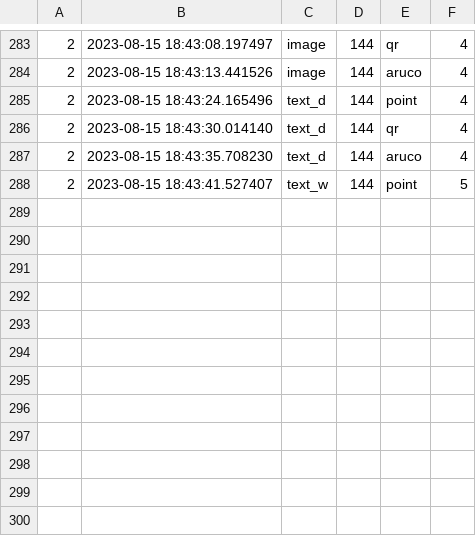
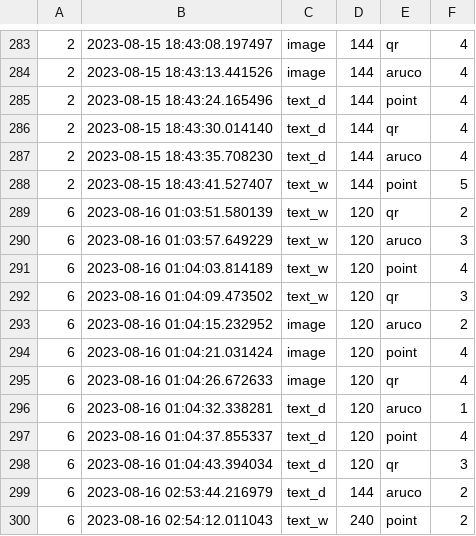
Before and after one commit to TobiasZels/picom, a CSV file: study-scripts/logfiles/log.csv, drawn as a sheet; only a part is shown, gaps mark what is left out.

Commit message:
updated Study Script

```diff
--- a/study-scripts/logfiles/log.csv
+++ b/study-scripts/logfiles/log.csv
@@ -288 +288,13 @@
 2,2023-08-15 18:43:41.527407,text_w,144,point,5
+6,2023-08-16 01:03:51.580139,text_w,120,qr,2
+6,2023-08-16 01:03:57.649229,text_w,120,aruco,3
+6,2023-08-16 01:04:03.814189,text_w,120,point,4
+6,2023-08-16 01:04:09.473502,text_w,120,qr,3
+6,2023-08-16 01:04:15.232952,image,120,aruco,2
+6,2023-08-16 01:04:21.031424,image,120,point,4
+6,2023-08-16 01:04:26.672633,image,120,qr,4
+6,2023-08-16 01:04:32.338281,text_d,120,aruco,1
+6,2023-08-16 01:04:37.855337,text_d,120,point,4
+6,2023-08-16 01:04:43.394034,text_d,120,qr,3
+6,2023-08-16 02:53:44.216979,text_d,144,aruco,2
+6,2023-08-16 02:54:12.011043,text_w,240,point,2
```
